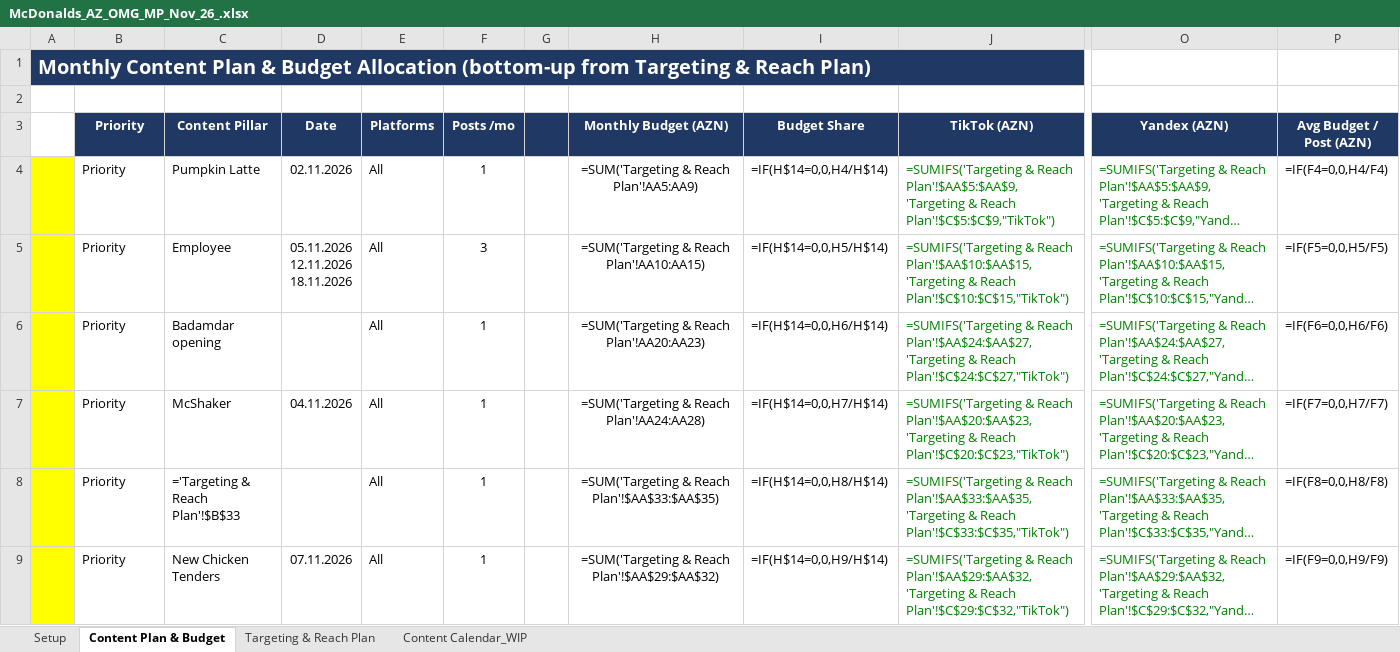
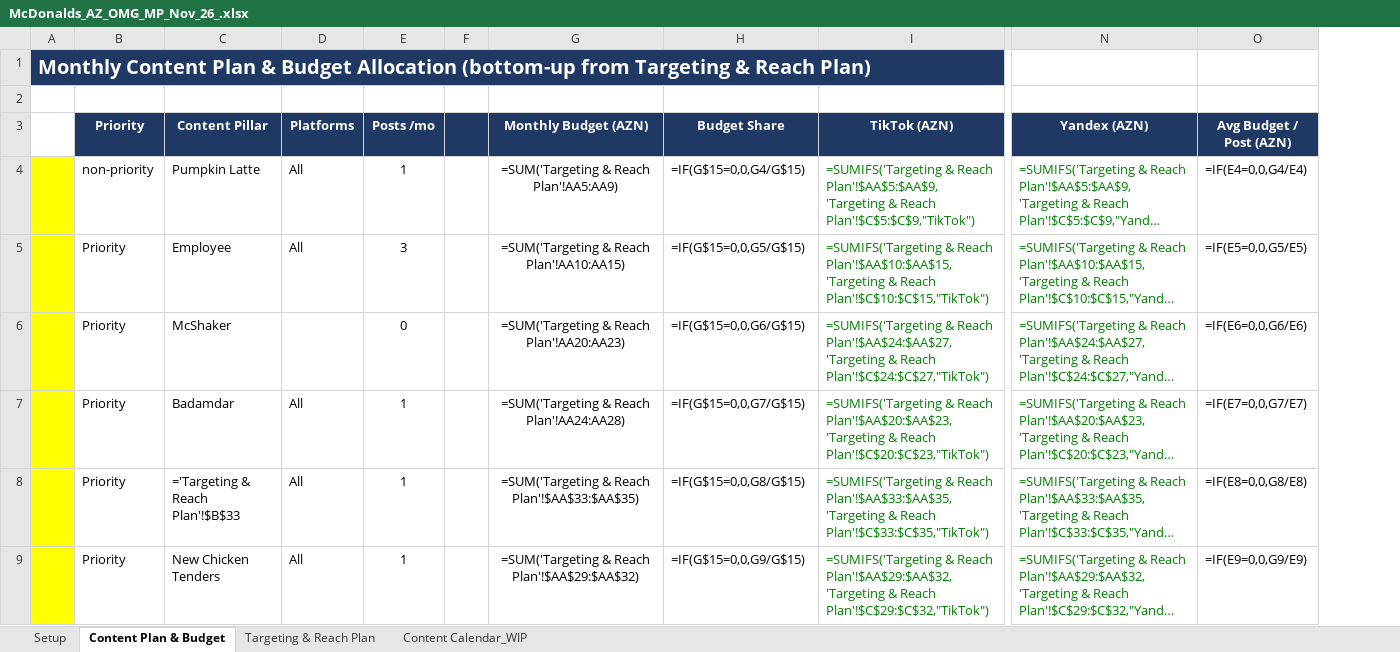
Before and after one commit to omgazerbaijan2022-ops/mcd-meta-report, an Excel workbook: McDonalds_AZ_OMG_MP_Nov_26_.xlsx, sheet Content Plan & Budget, drawn as a sheet; only a part is shown, gaps mark what is left out; long unchanged cells end in …; values as stored, in another font and other column widths than the file's, no borders; formulas without a stored value are shown as written; removed rows and columns are numbered as before the commit, all else as after; ↵ is a line break in a cell; the diff covers the shown part only; the diff names each change by its address in the sheet, - before the commit and + after, or states it on an @@ line.

```diff
--- a/McDonalds_AZ_OMG_MP_Nov_26_.xlsx (sheet Content Plan & Budget)
+++ b/McDonalds_AZ_OMG_MP_Nov_26_.xlsx (sheet Content Plan & Budget)
-column D (Date), rows 4-9: 02.11.2026 | 05.11.2026 ↵ 12.11.2026 ↵ 18.11.2026 |  | 04.11.2026 |  | 07.11.2026
-B4 (Priority): Priority
+B4 (Priority): non-priority
-H4 (Budget Share): =IF(H$14=0,0,H4/H$14)
+H4 (Budget Share): =IF(G$15=0,0,G4/G$15)
-O4 (Avg Budget / Post (AZN)): =IF(F4=0,0,H4/F4)
+O4 (Avg Budget / Post (AZN)): =IF(E4=0,0,G4/E4)
-H5 (Budget Share): =IF(H$14=0,0,H5/H$14)
+H5 (Budget Share): =IF(G$15=0,0,G5/G$15)
-O5 (Avg Budget / Post (AZN)): =IF(F5=0,0,H5/F5)
+O5 (Avg Budget / Post (AZN)): =IF(E5=0,0,G5/E5)
-C6 (Content Pillar): Badamdar opening
+C6 (Content Pillar): McShaker
-D6 (Platforms): All
+D6 (Platforms): (empty)
-E6 (Posts /mo): 1
+E6 (Posts /mo): 0
-H6 (Budget Share): =IF(H$14=0,0,H6/H$14)
+H6 (Budget Share): =IF(G$15=0,0,G6/G$15)
-O6 (Avg Budget / Post (AZN)): =IF(F6=0,0,H6/F6)
+O6 (Avg Budget / Post (AZN)): =IF(E6=0,0,G6/E6)
-C7 (Content Pillar): McShaker
+C7 (Content Pillar): Badamdar
-H7 (Budget Share): =IF(H$14=0,0,H7/H$14)
+H7 (Budget Share): =IF(G$15=0,0,G7/G$15)
-O7 (Avg Budget / Post (AZN)): =IF(F7=0,0,H7/F7)
+O7 (Avg Budget / Post (AZN)): =IF(E7=0,0,G7/E7)
-H8 (Budget Share): =IF(H$14=0,0,H8/H$14)
+H8 (Budget Share): =IF(G$15=0,0,G8/G$15)
-O8 (Avg Budget / Post (AZN)): =IF(F8=0,0,H8/F8)
+O8 (Avg Budget / Post (AZN)): =IF(E8=0,0,G8/E8)
-H9 (Budget Share): =IF(H$14=0,0,H9/H$14)
+H9 (Budget Share): =IF(G$15=0,0,G9/G$15)
-O9 (Avg Budget / Post (AZN)): =IF(F9=0,0,H9/F9)
+O9 (Avg Budget / Post (AZN)): =IF(E9=0,0,G9/E9)
```
Also changed, not shown: 1 added row and 20 edited cells elsewhere in this sheet, sheet Targeting & Reach Plan, hidden cells.
